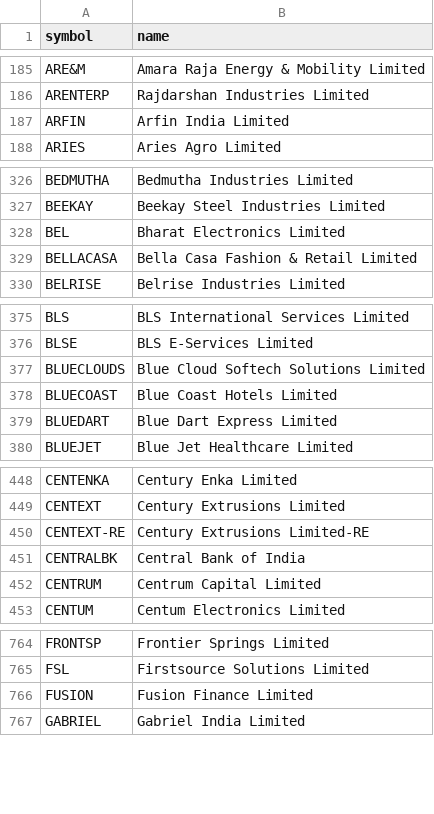
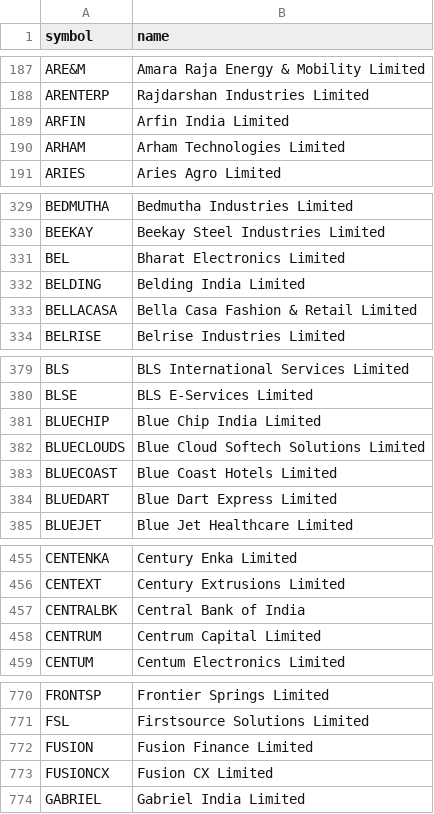
Before and after one commit to Anar-kali/liquidity-radar, a CSV file: data/nse_equities.csv, drawn as a sheet; only a part is shown, gaps mark what is left out; removed rows and columns are numbered as before the commit, all else as after; the diff covers the shown part only; the diff names each change by its address in the sheet, - before the commit and + after, or states it on an @@ line.

```diff
--- a/data/nse_equities.csv
+++ b/data/nse_equities.csv
+row 190: ARHAM | Arham Technologies Limited
+row 332: BELDING | Belding India Limited
+row 381: BLUECHIP | Blue Chip India Limited
-row 450: CENTEXT-RE | Century Extrusions Limited-RE
+row 773: FUSIONCX | Fusion CX Limited
```
Also changed, not shown: 26 added rows and 2 removed rows elsewhere in this file.
